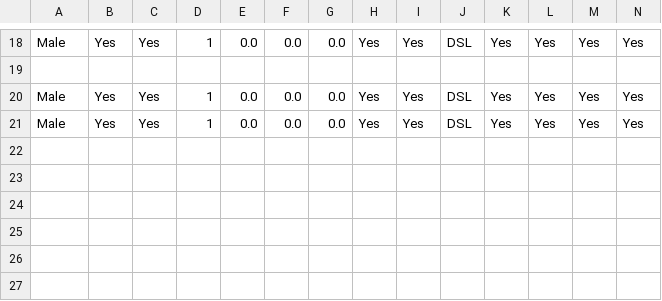
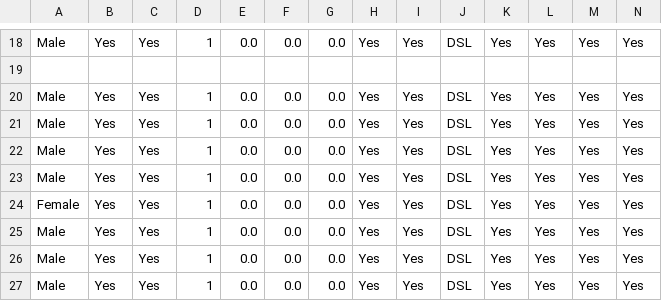
Before and after one commit to Code-str8/churn-prediction-ml-app, a CSV file: Data/History.csv, drawn as a sheet; only a part is shown, gaps mark what is left out; rows hold the shown columns only; the diff names each change by its address in the sheet, - before the commit and + after, or states it on an @@ line.

```diff
--- a/Data/History.csv
+++ b/Data/History.csv
+row 22: Male | Yes | Yes | 1 | 0.0 | 0.0 | 0.0 | Yes | Yes | DSL | Yes | Yes | Yes | Yes
+row 23: Male | Yes | Yes | 1 | 0.0 | 0.0 | 0.0 | Yes | Yes | DSL | Yes | Yes | Yes | Yes
+row 24: Female | Yes | Yes | 1 | 0.0 | 0.0 | 0.0 | Yes | Yes | DSL | Yes | Yes | Yes | Yes
+row 25: Male | Yes | Yes | 1 | 0.0 | 0.0 | 0.0 | Yes | Yes | DSL | Yes | Yes | Yes | Yes
+row 26: Male | Yes | Yes | 1 | 0.0 | 0.0 | 0.0 | Yes | Yes | DSL | Yes | Yes | Yes | Yes
+row 27: Male | Yes | Yes | 1 | 0.0 | 0.0 | 0.0 | Yes | Yes | DSL | Yes | Yes | Yes | Yes
```
Also changed, not shown: 8 other files.
